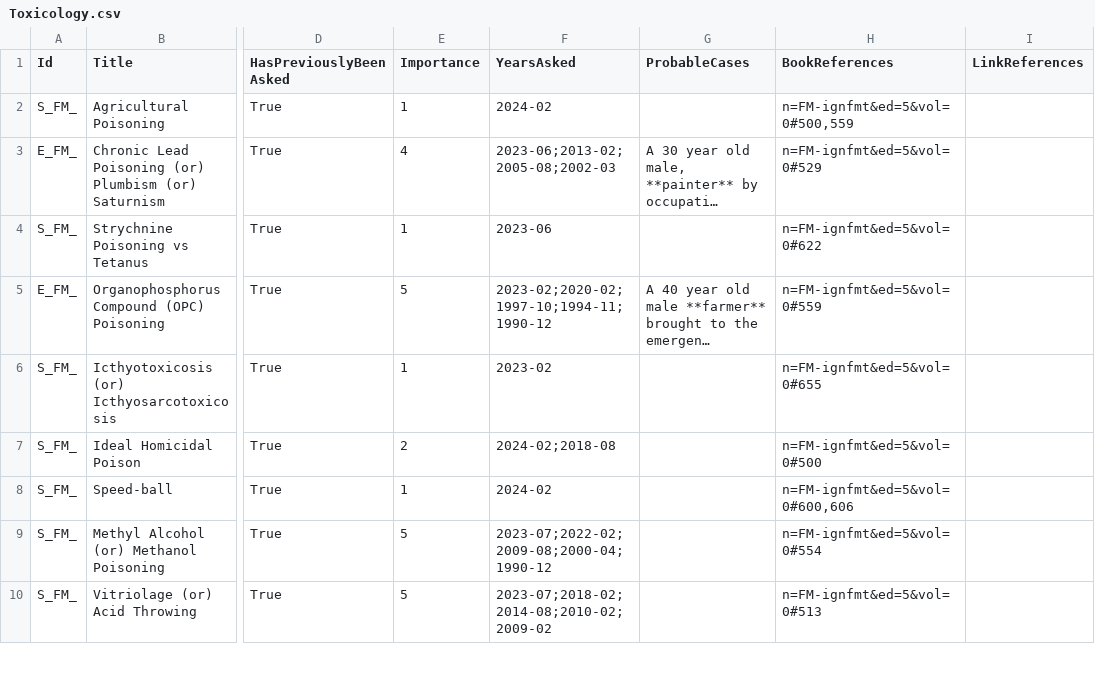
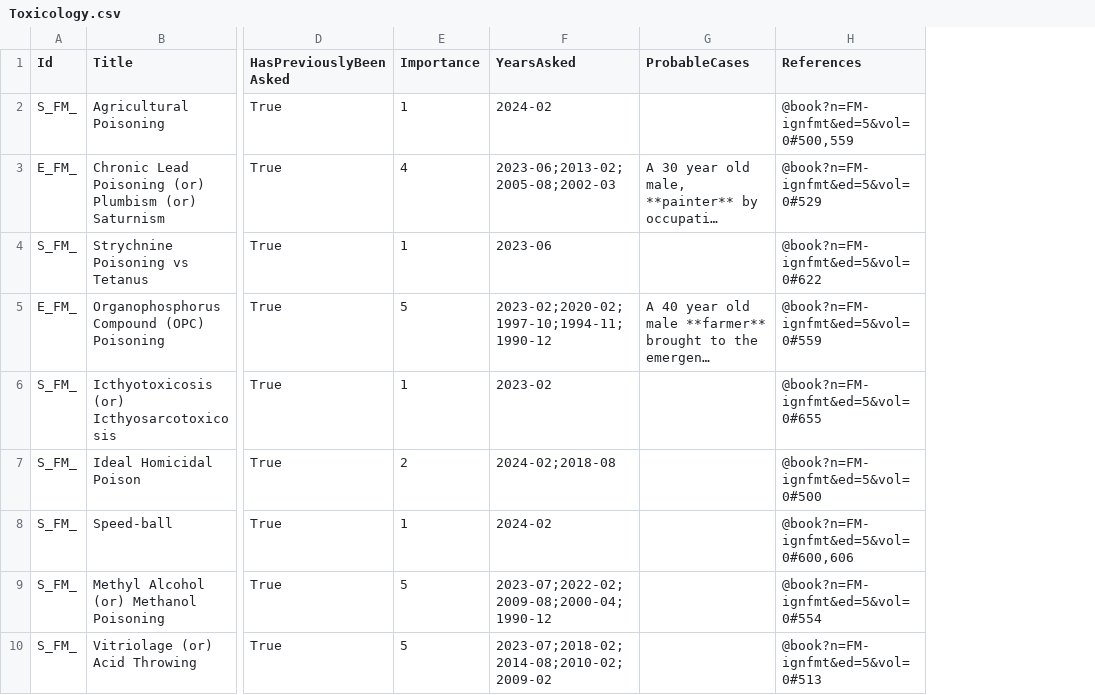
Before and after one commit to symptum/Symptum.Data, a CSV file: src/Symptum.Data/Subjects/Forensic Medicine/Question Bank/Paper 0/Toxicology.csv, drawn as a sheet; only a part is shown, gaps mark what is left out; long unchanged cells end in …; removed rows and columns are numbered as before the commit, all else as after; the diff names each change by its address in the sheet, - before the commit and + after, or states it on an @@ line.

```diff
--- a/src/Symptum.Data/Subjects/Forensic Medicine/Question Bank/Paper 0/Toxicology.csv
+++ b/src/Symptum.Data/Subjects/Forensic Medicine/Question Bank/Paper 0/Toxicology.csv
-column H (BookReferences), rows 2-10: n=FM-ignfmt&ed=5&vol=0#500,559 | n=FM-ignfmt&ed=5&vol=0#529 | n=FM-ignfmt&ed=5&vol=0#622 | n=FM-ignfmt&ed=5&vol=0#559 | n=FM-ignfmt&ed=5&vol=0#655 | n=FM-ignfmt&ed=5&vol=0#500 | n=FM-ignfmt&ed=5&vol=0#600,606 | n=FM-ignfmt&ed=5&vol=0#554 | n=FM-ignfmt&ed=5&vol=0#513
-column I (LinkReferences), empty
+column H (References), rows 2-10: @book?n=FM-ignfmt&ed=5&vol=0#500,559 | @book?n=FM-ignfmt&ed=5&vol=0#529 | @book?n=FM-ignfmt&ed=5&vol=0#622 | @book?n=FM-ignfmt&ed=5&vol=0#559 | @book?n=FM-ignfmt&ed=5&vol=0#655 | @book?n=FM-ignfmt&ed=5&vol=0#500 | @book?n=FM-ignfmt&ed=5&vol=0#600,606 | @book?n=FM-ignfmt&ed=5&vol=0#554 | @book?n=FM-ignfmt&ed=5&vol=0#513
```
Also changed, not shown: src/Symptum.Data/Subjects/Forensic Medicine/Question Bank/Paper 0/Asphyxial Death.csv, src/Symptum.Data/Subjects/Forensic Medicine/Question Bank/Paper 0/Death and Post-mortem Changes.csv, 18 other files.
